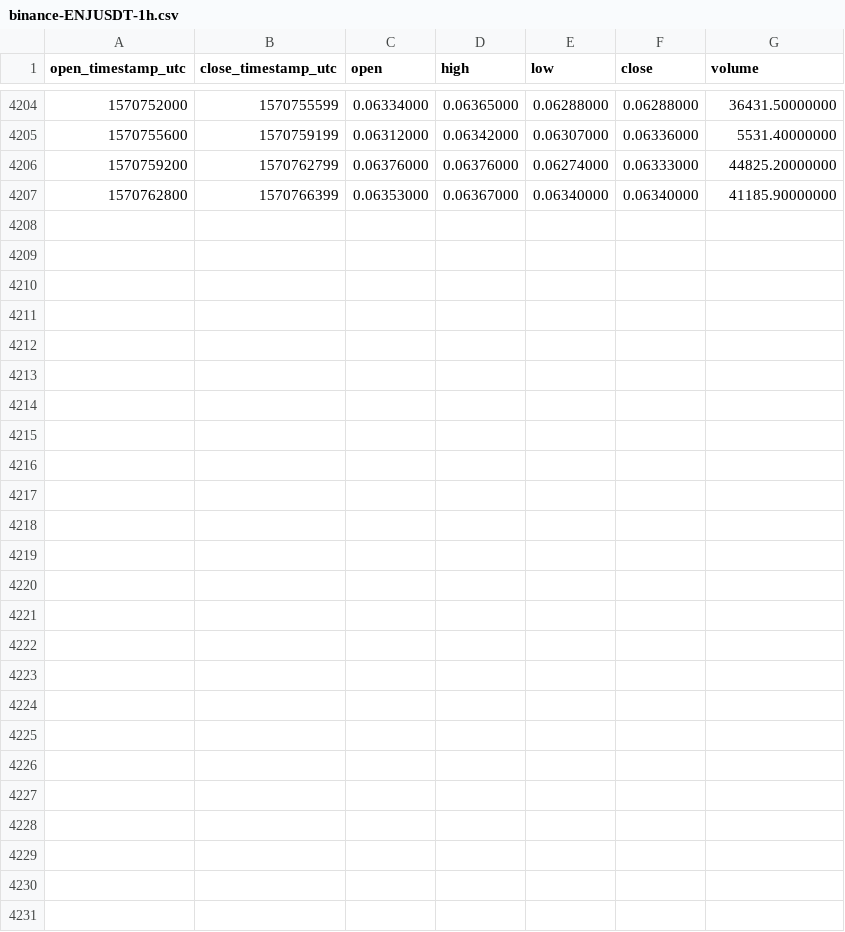
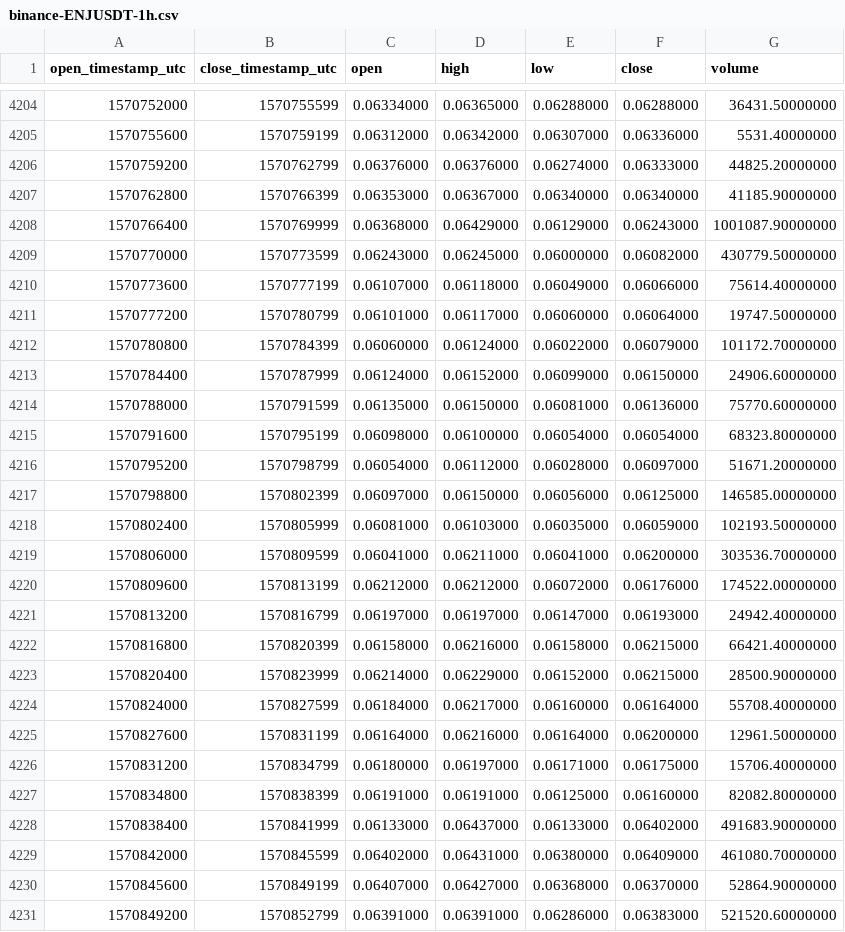
Before and after one commit to cryptobigbro/binance-ENJUSDT, a CSV file: binance-ENJUSDT-1h.csv, drawn as a sheet; only a part is shown, gaps mark what is left out; the diff names each change by its address in the sheet, - before the commit and + after, or states it on an @@ line.

Commit message:
Update OHLCV data.

```diff
--- a/binance-ENJUSDT-1h.csv
+++ b/binance-ENJUSDT-1h.csv
+row 4208: 1570766400 | 1570769999 | 0.06368000 | 0.06429000 | 0.06129000 | 0.06243000 | 1001087.90000000
+row 4209: 1570770000 | 1570773599 | 0.06243000 | 0.06245000 | 0.06000000 | 0.06082000 | 430779.50000000
+row 4210: 1570773600 | 1570777199 | 0.06107000 | 0.06118000 | 0.06049000 | 0.06066000 | 75614.40000000
+row 4211: 1570777200 | 1570780799 | 0.06101000 | 0.06117000 | 0.06060000 | 0.06064000 | 19747.50000000
+row 4212: 1570780800 | 1570784399 | 0.06060000 | 0.06124000 | 0.06022000 | 0.06079000 | 101172.70000000
+row 4213: 1570784400 | 1570787999 | 0.06124000 | 0.06152000 | 0.06099000 | 0.06150000 | 24906.60000000
+row 4214: 1570788000 | 1570791599 | 0.06135000 | 0.06150000 | 0.06081000 | 0.06136000 | 75770.60000000
+row 4215: 1570791600 | 1570795199 | 0.06098000 | 0.06100000 | 0.06054000 | 0.06054000 | 68323.80000000
+row 4216: 1570795200 | 1570798799 | 0.06054000 | 0.06112000 | 0.06028000 | 0.06097000 | 51671.20000000
+row 4217: 1570798800 | 1570802399 | 0.06097000 | 0.06150000 | 0.06056000 | 0.06125000 | 146585.00000000
+row 4218: 1570802400 | 1570805999 | 0.06081000 | 0.06103000 | 0.06035000 | 0.06059000 | 102193.50000000
+row 4219: 1570806000 | 1570809599 | 0.06041000 | 0.06211000 | 0.06041000 | 0.06200000 | 303536.70000000
+row 4220: 1570809600 | 1570813199 | 0.06212000 | 0.06212000 | 0.06072000 | 0.06176000 | 174522.00000000
+row 4221: 1570813200 | 1570816799 | 0.06197000 | 0.06197000 | 0.06147000 | 0.06193000 | 24942.40000000
+row 4222: 1570816800 | 1570820399 | 0.06158000 | 0.06216000 | 0.06158000 | 0.06215000 | 66421.40000000
+row 4223: 1570820400 | 1570823999 | 0.06214000 | 0.06229000 | 0.06152000 | 0.06215000 | 28500.90000000
+row 4224: 1570824000 | 1570827599 | 0.06184000 | 0.06217000 | 0.06160000 | 0.06164000 | 55708.40000000
+row 4225: 1570827600 | 1570831199 | 0.06164000 | 0.06216000 | 0.06164000 | 0.06200000 | 12961.50000000
+row 4226: 1570831200 | 1570834799 | 0.06180000 | 0.06197000 | 0.06171000 | 0.06175000 | 15706.40000000
+row 4227: 1570834800 | 1570838399 | 0.06191000 | 0.06191000 | 0.06125000 | 0.06160000 | 82082.80000000
+row 4228: 1570838400 | 1570841999 | 0.06133000 | 0.06437000 | 0.06133000 | 0.06402000 | 491683.90000000
+row 4229: 1570842000 | 1570845599 | 0.06402000 | 0.06431000 | 0.06380000 | 0.06409000 | 461080.70000000
+row 4230: 1570845600 | 1570849199 | 0.06407000 | 0.06427000 | 0.06368000 | 0.06370000 | 52864.90000000
+row 4231: 1570849200 | 1570852799 | 0.06391000 | 0.06391000 | 0.06286000 | 0.06383000 | 521520.60000000
```
Also changed, not shown: binance-ENJUSDT-1d.csv.
